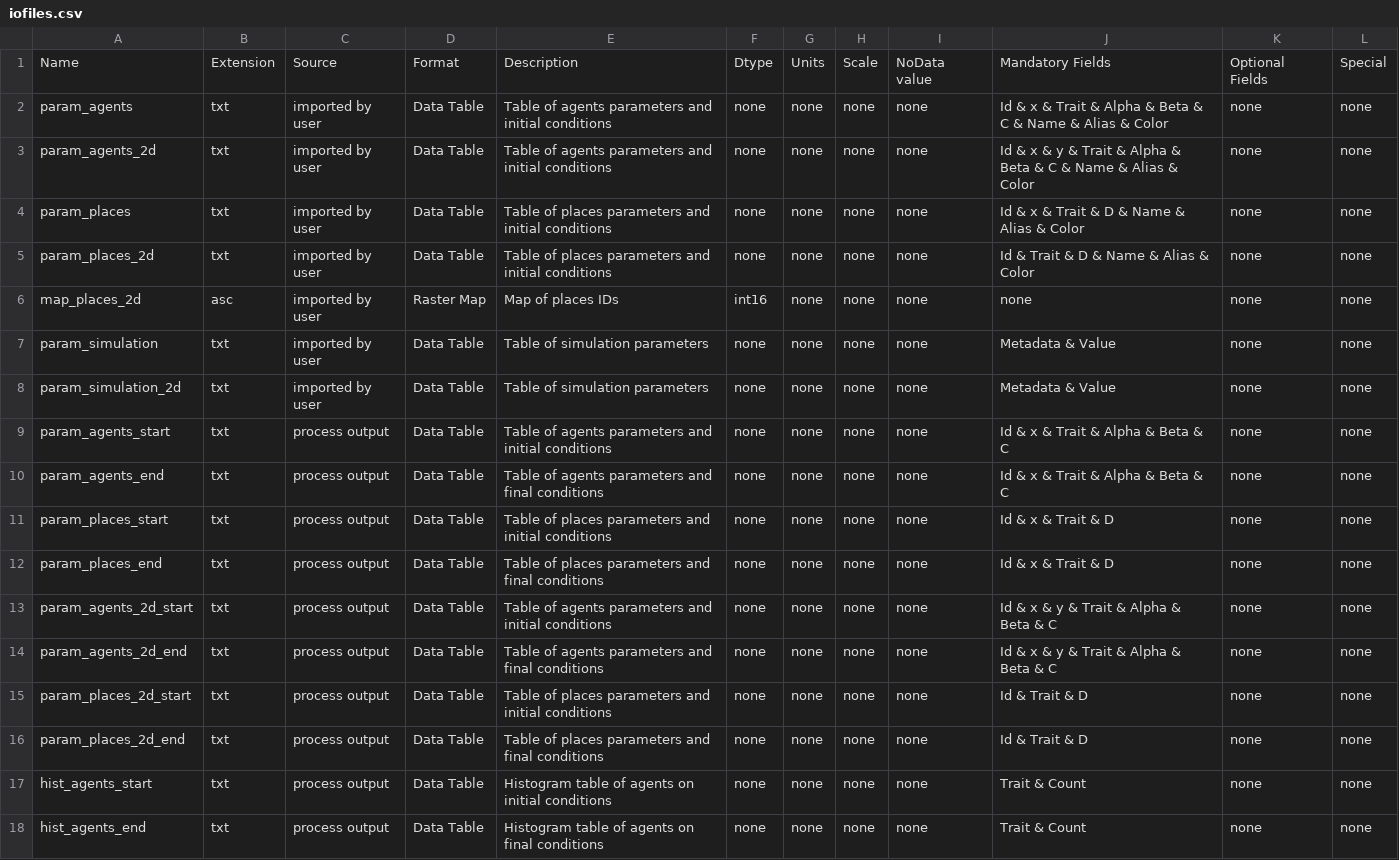
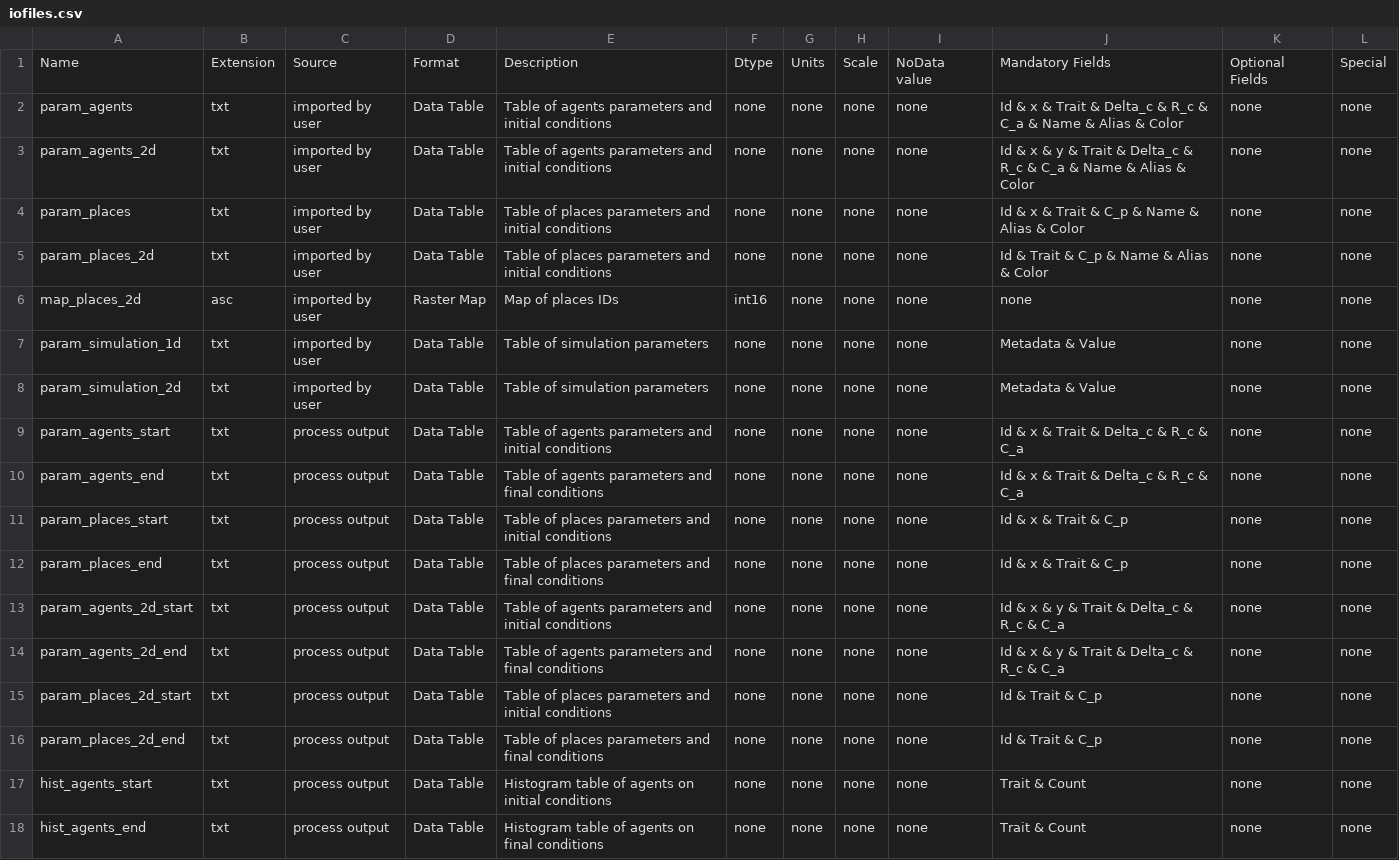
Before and after one commit to ipo-exe/abm-cue, a CSV file: docs/iofiles.csv, drawn as a sheet; only a part is shown.

```diff
--- a/docs/iofiles.csv
+++ b/docs/iofiles.csv
@@ -1,17 +1,17 @@
 Name;Extension;Source;Format;Description;Dtype;Units;Scale;NoData value;Mandatory Fields;Optional Fields;Special
-param_agents;txt;imported by user;Data Table;Table of agents parameters and initial conditions;none;none;none;none;Id & x & Trait & Alpha & Beta & C & Name & Alias & Color;none;none
-param_agents_2d;txt;imported by user;Data Table;Table of agents parameters and initial conditions;none;none;none;none;Id & x & y & Trait & Alpha & Beta & C & Name & Alias & Color;none;none
-param_places;txt;imported by user;Data Table;Table of places parameters and initial conditions;none;none;none;none;Id & x & Trait & D & Name & Alias & Color;none;none
-param_places_2d;txt;imported by user;Data Table;Table of places parameters and initial conditions;none;none;none;none;Id & Trait & D & Name & Alias & Color;none;none
+param_agents;txt;imported by user;Data Table;Table of agents parameters and initial conditions;none;none;none;none;Id & x & Trait & Delta_c & R_c & C_a & Name & Alias & Color;none;none
+param_agents_2d;txt;imported by user;Data Table;Table of agents parameters and initial conditions;none;none;none;none;Id & x & y & Trait & Delta_c & R_c & C_a & Name & Alias & Color;none;none
+param_places;txt;imported by user;Data Table;Table of places parameters and initial conditions;none;none;none;none;Id & x & Trait & C_p & Name & Alias & Color;none;none
+param_places_2d;txt;imported by user;Data Table;Table of places parameters and initial conditions;none;none;none;none;Id & Trait & C_p & Name & Alias & Color;none;none
 map_places_2d;asc;imported by user;Raster Map;Map of places IDs;int16;none;none;none;none;none;none
-param_simulation;txt;imported by user;Data Table;Table of simulation parameters;none;none;none;none;Metadata & Value;none;none
+param_simulation_1d;txt;imported by user;Data Table;Table of simulation parameters;none;none;none;none;Metadata & Value;none;none
 param_simulation_2d;txt;imported by user;Data Table;Table of simulation parameters;none;none;none;none;Metadata & Value;none;none
-param_agents_start;txt;process output;Data Table;Table of agents parameters and initial conditions;none;none;none;none;Id & x & Trait & Alpha & Beta & C;none;none
-param_agents_end;txt;process output;Data Table;Table of agents parameters and final conditions;none;none;none;none;Id & x & Trait & Alpha & Beta & C;none;none
-param_places_start;txt;process output;Data Table;Table of places parameters and initial conditions;none;none;none;none;Id & x & Trait & D;none;none
-param_places_end;txt;process output;Data Table;Table of places parameters and final conditions;none;none;none;none;Id & x & Trait & D;none;none
-param_agents_2d_start;txt;process output;Data Table;Table of agents parameters and initial conditions;none;none;none;none;Id & x & y & Trait & Alpha & Beta & C;none;none
-param_agents_2d_end;txt;process output;Data Table;Table of agents parameters and final conditions;none;none;none;none;Id & x & y & Trait & Alpha & Beta & C;none;none
-param_places_2d_start;txt;process output;Data Table;Table of places parameters and initial conditions;none;none;none;none;Id & Trait & D;none;none
-param_places_2d_end;txt;process output;Data Table;Table of places parameters and final conditions;none;none;none;none;Id & Trait & D;none;none
+param_agents_start;txt;process output;Data Table;Table of agents parameters and initial conditions;none;none;none;none;Id & x & Trait & Delta_c & R_c & C_a;none;none
+param_agents_end;txt;process output;Data Table;Table of agents parameters and final conditions;none;none;none;none;Id & x & Trait & Delta_c & R_c & C_a;none;none
+param_places_start;txt;process output;Data Table;Table of places parameters and initial conditions;none;none;none;none;Id & x & Trait & C_p;none;none
+param_places_end;txt;process output;Data Table;Table of places parameters and final conditions;none;none;none;none;Id & x & Trait & C_p;none;none
+param_agents_2d_start;txt;process output;Data Table;Table of agents parameters and initial conditions;none;none;none;none;Id & x & y & Trait & Delta_c & R_c & C_a;none;none
+param_agents_2d_end;txt;process output;Data Table;Table of agents parameters and final conditions;none;none;none;none;Id & x & y & Trait & Delta_c & R_c & C_a;none;none
+param_places_2d_start;txt;process output;Data Table;Table of places parameters and initial conditions;none;none;none;none;Id & Trait & C_p;none;none
+param_places_2d_end;txt;process output;Data Table;Table of places parameters and final conditions;none;none;none;none;Id & Trait & C_p;none;none
 hist_agents_start;txt;process output;Data Table;Histogram table of agents on initial conditions;none;none;none;none;Trait & Count;none;none
```
Also changed, not shown: docs/glossary.csv, 11 other files.
